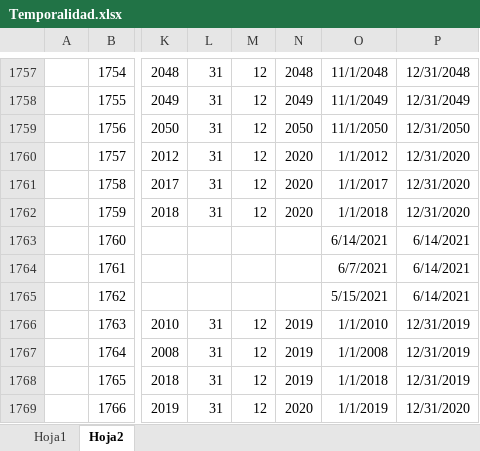
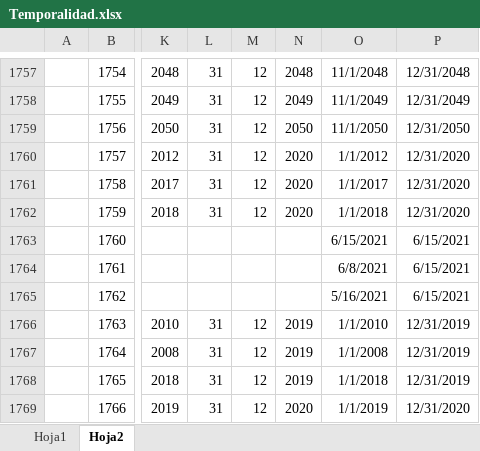
Before and after one commit to Sud-Austral/DATA-COMUN, an Excel workbook: 000 TABLAS GENERALES/Temporalidad.xlsx, sheet Hoja2, drawn as a sheet; only a part is shown, gaps mark what is left out; values as stored, in another font and other column widths than the file's, no borders; the diff names each change by its address in the sheet, - before the commit and + after, or states it on an @@ line.

```diff
--- a/000 TABLAS GENERALES/Temporalidad.xlsx (sheet Hoja2)
+++ b/000 TABLAS GENERALES/Temporalidad.xlsx (sheet Hoja2)
-O1763: 6/14/2021
+O1763: 6/15/2021
-P1763:P1765: 6/14/2021
+P1763:P1765: 6/15/2021
-O1764: 6/7/2021
+O1764: 6/8/2021
-O1765: 5/15/2021
+O1765: 5/16/2021
```
Also changed, not shown: sheet Hoja1.
